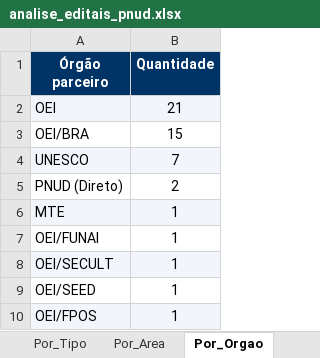
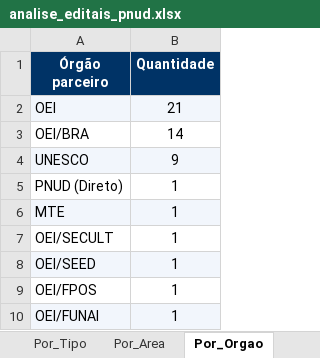
Before and after one commit to ams1974/analise-editais, an Excel workbook: analise_editais_pnud.xlsx, sheet Por_Orgao, drawn as a sheet; values as stored, in another font and other column widths than the file's, no borders; addresses are those after the commit; the diff names each change by its address in the sheet, - before the commit and + after, or states it on an @@ line.

```diff
--- a/analise_editais_pnud.xlsx (sheet Por_Orgao)
+++ b/analise_editais_pnud.xlsx (sheet Por_Orgao)
-B3 (Quantidade): 15
+B3 (Quantidade): 14
-B4 (Quantidade): 7
+B4 (Quantidade): 9
-B5 (Quantidade): 2
+B5 (Quantidade): 1
-A7:B7 fill: #F2F6FC
+A7:B7 fill: none
-A8:B8 fill: none
+A8:B8 fill: #F2F6FC
-A9:B9 fill: #F2F6FC
+A9:B9 fill: none
@@ row 7 moved to row 10: OEI/FUNAI @@
```
Also changed, not shown: sheet Editais, sheet Por_Area, sheet Resumo, sheet Por_Perfil, sheet Por_Fonte, sheet Por_Tipo, 1 more sheet, 7 other files.
